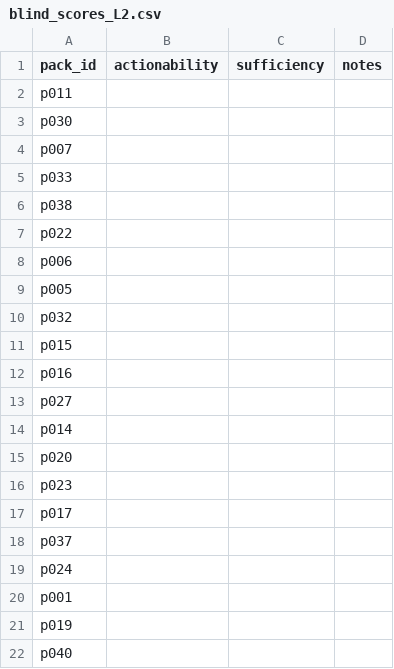
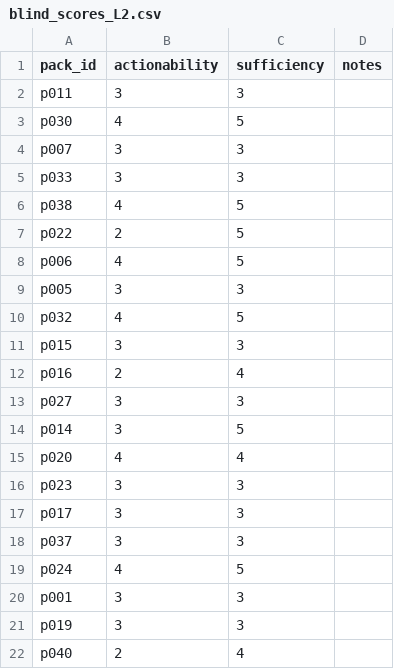
Before and after one commit to yichen-2025/Multimodal-Fusion-Model, a CSV file: results/2026-11-06/triage/blind_scores_L2.csv, drawn as a sheet; only a part is shown; the diff covers the shown part only.

Commit message:
exp(triage): kappa retest 0.748/0.757 + C-26 direction-2 negative verdict

```diff
--- a/results/2026-11-06/triage/blind_scores_L2.csv
+++ b/results/2026-11-06/triage/blind_scores_L2.csv
@@ -1,22 +1,22 @@
 pack_id,actionability,sufficiency,notes
-p011,,,
-p030,,,
-p007,,,
-p033,,,
-p038,,,
-p022,,,
-p006,,,
-p005,,,
-p032,,,
-p015,,,
-p016,,,
-p027,,,
-p014,,,
-p020,,,
-p023,,,
-p017,,,
-p037,,,
-p024,,,
-p001,,,
-p019,,,
-p040,,,
+p011,3,3,
+p030,4,5,
+p007,3,3,
+p033,3,3,
+p038,4,5,
+p022,2,5,
+p006,4,5,
+p005,3,3,
+p032,4,5,
+p015,3,3,
+p016,2,4,
+p027,3,3,
+p014,3,5,
+p020,4,4,
+p023,3,3,
+p017,3,3,
+p037,3,3,
+p024,4,5,
+p001,3,3,
+p019,3,3,
+p040,2,4,
```
Also changed, not shown: 38 edited cells elsewhere in this file, 3 other files.
